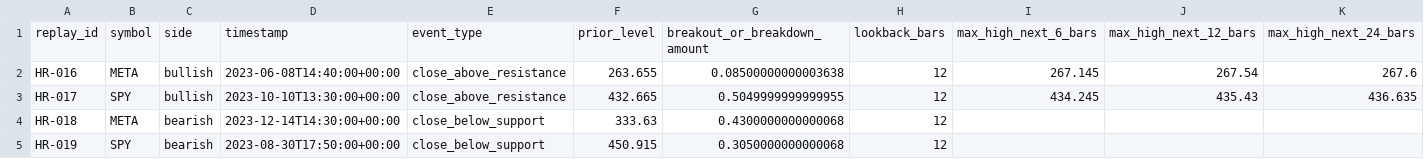
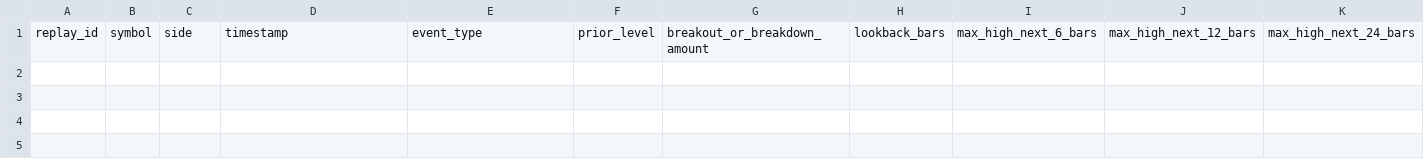
Before and after one commit to scottiepowell/openclaw-price-action-strategy-lab, a CSV file: runs/replay/discovery/date_diversified_candidates.csv, drawn as a sheet; only a part is shown; rows hold the shown columns only; the diff names each change by its address in the sheet, - before the commit and + after, or states it on an @@ line.

```diff
--- a/runs/replay/discovery/date_diversified_candidates.csv
+++ b/runs/replay/discovery/date_diversified_candidates.csv
-row 2: HR-016 | META | bullish | 2023-06-08T14:40:00+00:00 | close_above_resistance | 263.655 | 0.08500000000003638 | 12 | 267.145 | 267.54 | 267.6
-row 3: HR-017 | SPY | bullish | 2023-10-10T13:30:00+00:00 | close_above_resistance | 432.665 | 0.5049999999999955 | 12 | 434.245 | 435.43 | 436.635
-row 4: HR-018 | META | bearish | 2023-12-14T14:30:00+00:00 | close_below_support | 333.63 | 0.4300000000000068 | 12
-row 5: HR-019 | SPY | bearish | 2023-08-30T17:50:00+00:00 | close_below_support | 450.915 | 0.3050000000000068 | 12
```
Also changed, not shown: 4 other files.
